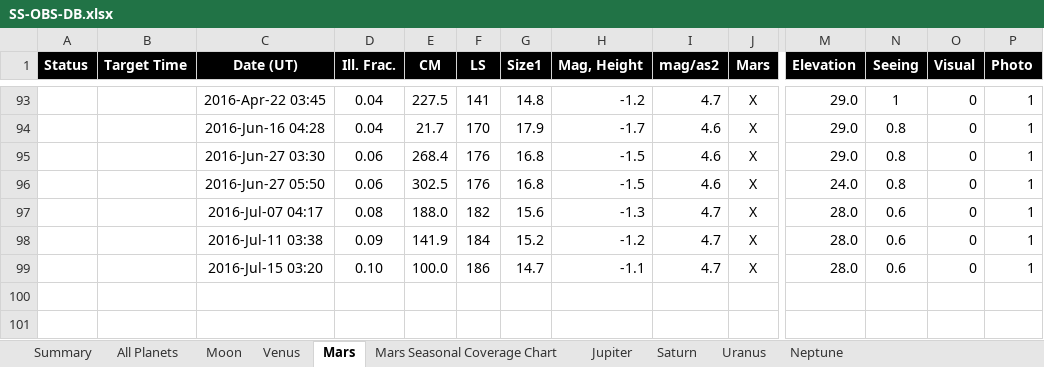
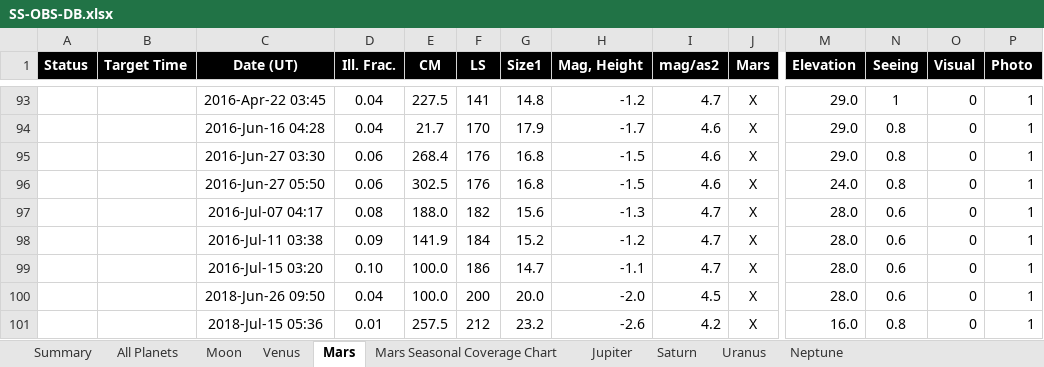
Before and after one commit to smhill001/ObservingReports, an Excel workbook: SS-OBS-DB.xlsx, sheet Mars, drawn as a sheet; only a part is shown, gaps mark what is left out; values as stored, in another font and other column widths than the file's, no borders; rows hold the shown columns only; the diff names each change by its address in the sheet, - before the commit and + after, or states it on an @@ line.

```diff
--- a/SS-OBS-DB.xlsx (sheet Mars)
+++ b/SS-OBS-DB.xlsx (sheet Mars)
+row 100:  |  | 2018-Jun-26 09:50 | 0.04 | 100.0 | 200 | 20.0 | -2.0 | 4.5 | X | 28.0 | 0.6 | 0 | 1
+row 101:  |  | 2018-Jul-15 05:36 | 0.01 | 257.5 | 212 | 23.2 | -2.6 | 4.2 | X | 16.0 | 0.8 | 0 | 1
```
Also changed, not shown: charts or pictures, DS-OBS-DB.xlsx, 11 other files.
